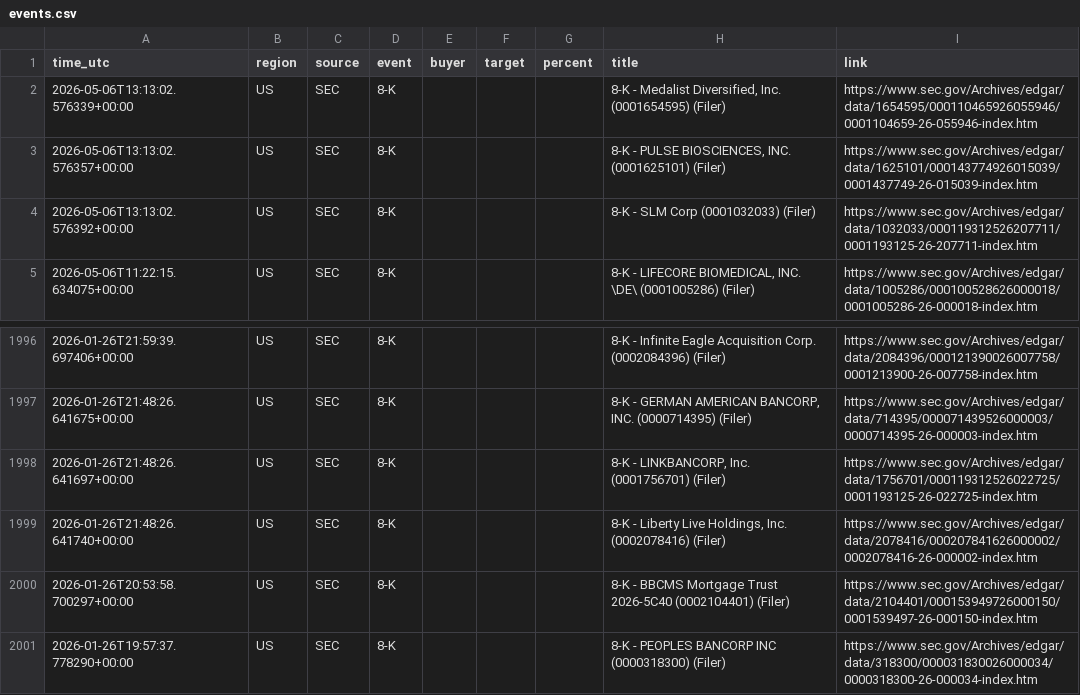
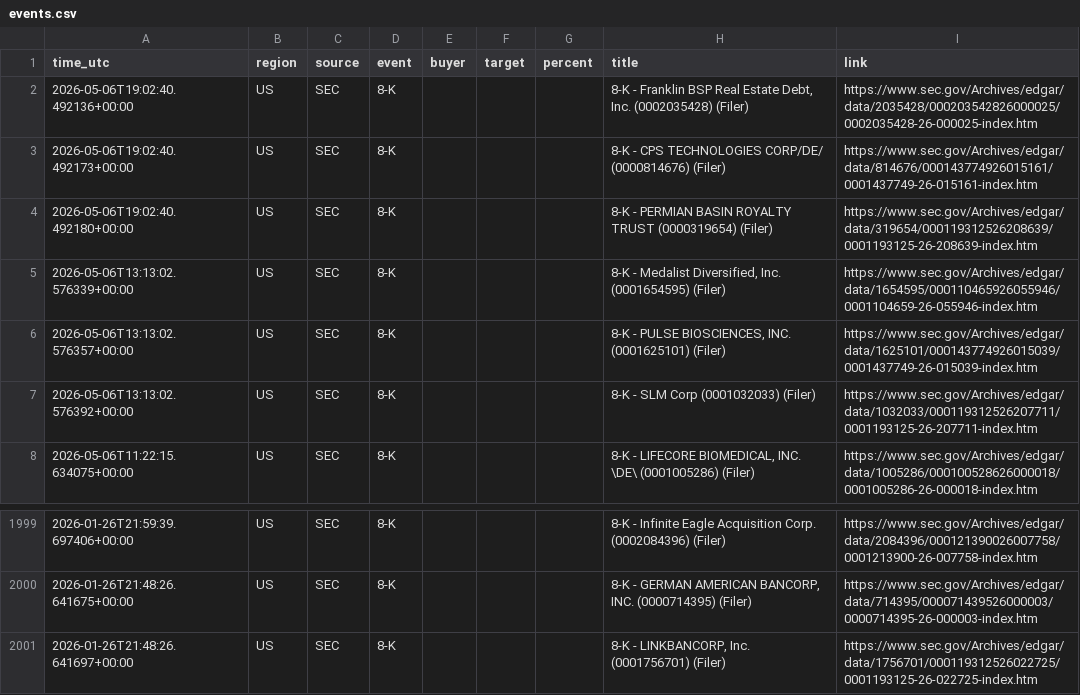
Before and after one commit to 495m5mghnv-arch/StakeWatch-, a CSV file: docs/events.csv, drawn as a sheet; only a part is shown, gaps mark what is left out.

Commit message:
Update SEC data

```diff
--- a/docs/events.csv
+++ b/docs/events.csv
@@ -1,2 +1,5 @@
 time_utc,region,source,event,buyer,target,percent,title,link
+2026-05-06T19:02:40.492136+00:00,US,SEC,8-K,,,,"8-K - Franklin BSP Real Estate Debt, Inc. (0002035428) (Filer)",https://www.sec.gov/Archives/edgar/data/2035428/000203542826000025/0002035428-26-000025-index.htm
+2026-05-06T19:02:40.492173+00:00,US,SEC,8-K,,,,8-K - CPS TECHNOLOGIES CORP/DE/ (0000814676) (Filer),https://www.sec.gov/Archives/edgar/data/814676/000143774926015161/0001437749-26-015161-index.htm
+2026-05-06T19:02:40.492180+00:00,US,SEC,8-K,,,,8-K - PERMIAN BASIN ROYALTY TRUST (0000319654) (Filer),https://www.sec.gov/Archives/edgar/data/319654/000119312526208639/0001193125-26-208639-index.htm
 2026-05-06T13:13:02.576339+00:00,US,SEC,8-K,,,,"8-K - Medalist Diversified, Inc. (0001654595) (Filer)",https://www.sec.gov/Archives/edgar/data/1654595/000110465926055946/0001104659-26-055946-index.htm
@@ -1998,4 +2001 @@ time_utc,region,source,event,buyer,target,percent,title,link
 2026-01-26T21:48:26.641697+00:00,US,SEC,8-K,,,,"8-K - LINKBANCORP, Inc. (0001756701) (Filer)",https://www.sec.gov/Archives/edgar/data/1756701/000119312526022725/0001193125-26-022725-index.htm
-2026-01-26T21:48:26.641740+00:00,US,SEC,8-K,,,,"8-K - Liberty Live Holdings, Inc. (0002078416) (Filer)",https://www.sec.gov/Archives/edgar/data/2078416/000207841626000002/0002078416-26-000002-index.htm
-2026-01-26T20:53:58.700297+00:00,US,SEC,8-K,,,,8-K - BBCMS Mortgage Trust 2026-5C40 (0002104401) (Filer),https://www.sec.gov/Archives/edgar/data/2104401/000153949726000150/0001539497-26-000150-index.htm
-2026-01-26T19:57:37.778290+00:00,US,SEC,8-K,,,,8-K - PEOPLES BANCORP INC (0000318300) (Filer),https://www.sec.gov/Archives/edgar/data/318300/000031830026000034/0000318300-26-000034-index.htm
```
Also changed, not shown: events.csv, 3 other files.
